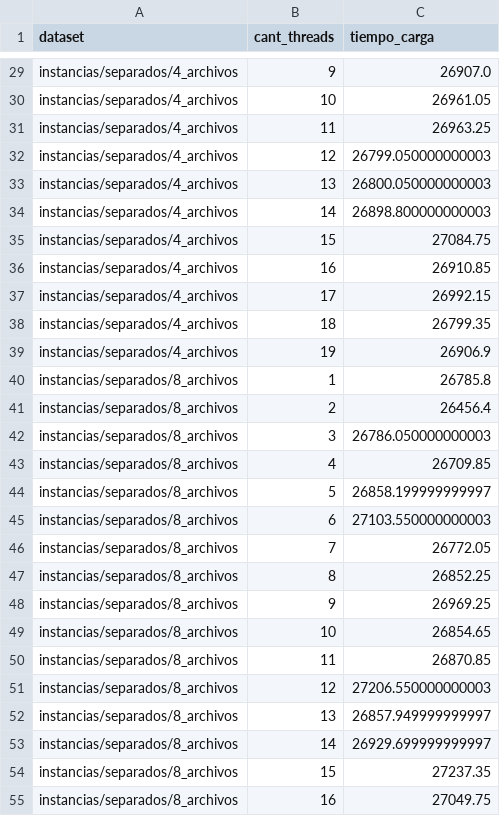
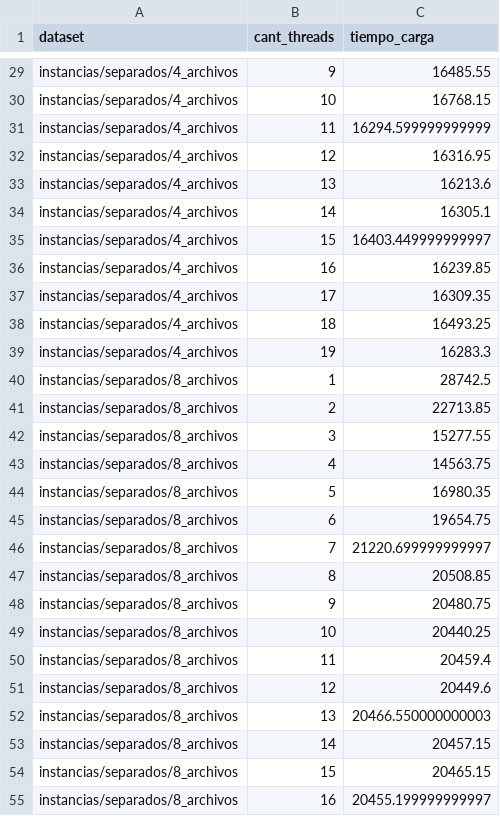
Before and after one commit to erikernst4/tp1-ssoo, a CSV file: scripts/resultados/experimento_separados.csv, drawn as a sheet; only a part is shown, gaps mark what is left out; the diff covers the shown part only; the diff names each change by its address in the sheet, - before the commit and + after, or states it on an @@ line.

```diff
--- a/scripts/resultados/experimento_separados.csv
+++ b/scripts/resultados/experimento_separados.csv
-C29 (tiempo_carga): 26907.0
+C29 (tiempo_carga): 16485.55
-C30 (tiempo_carga): 26961.05
+C30 (tiempo_carga): 16768.15
-C31 (tiempo_carga): 26963.25
+C31 (tiempo_carga): 16294.599999999999
-C32 (tiempo_carga): 26799.050000000003
+C32 (tiempo_carga): 16316.95
-C33 (tiempo_carga): 26800.050000000003
+C33 (tiempo_carga): 16213.6
-C34 (tiempo_carga): 26898.800000000003
+C34 (tiempo_carga): 16305.1
-C35 (tiempo_carga): 27084.75
+C35 (tiempo_carga): 16403.449999999997
-C36 (tiempo_carga): 26910.85
+C36 (tiempo_carga): 16239.85
-C37 (tiempo_carga): 26992.15
+C37 (tiempo_carga): 16309.35
-C38 (tiempo_carga): 26799.35
+C38 (tiempo_carga): 16493.25
-C39 (tiempo_carga): 26906.9
+C39 (tiempo_carga): 16283.3
-C40 (tiempo_carga): 26785.8
+C40 (tiempo_carga): 28742.5
-C41 (tiempo_carga): 26456.4
+C41 (tiempo_carga): 22713.85
-C42 (tiempo_carga): 26786.050000000003
+C42 (tiempo_carga): 15277.55
-C43 (tiempo_carga): 26709.85
+C43 (tiempo_carga): 14563.75
-C44 (tiempo_carga): 26858.199999999997
+C44 (tiempo_carga): 16980.35
-C45 (tiempo_carga): 27103.550000000003
+C45 (tiempo_carga): 19654.75
-C46 (tiempo_carga): 26772.05
+C46 (tiempo_carga): 21220.699999999997
-C47 (tiempo_carga): 26852.25
+C47 (tiempo_carga): 20508.85
-C48 (tiempo_carga): 26969.25
+C48 (tiempo_carga): 20480.75
-C49 (tiempo_carga): 26854.65
+C49 (tiempo_carga): 20440.25
-C50 (tiempo_carga): 26870.85
+C50 (tiempo_carga): 20459.4
-C51 (tiempo_carga): 27206.550000000003
+C51 (tiempo_carga): 20449.6
-C52 (tiempo_carga): 26857.949999999997
+C52 (tiempo_carga): 20466.550000000003
-C53 (tiempo_carga): 26929.699999999997
+C53 (tiempo_carga): 20457.15
-C54 (tiempo_carga): 27237.35
+C54 (tiempo_carga): 20465.15
-C55 (tiempo_carga): 27049.75
+C55 (tiempo_carga): 20455.199999999997
```
Also changed, not shown: 163 edited cells elsewhere in this file.
